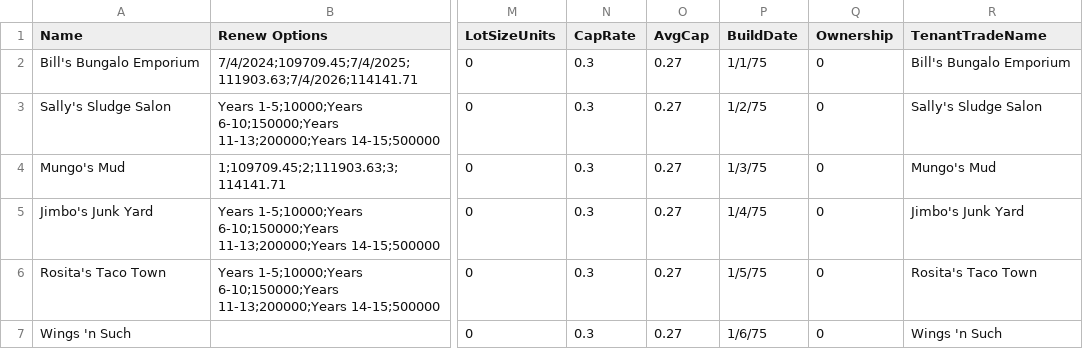
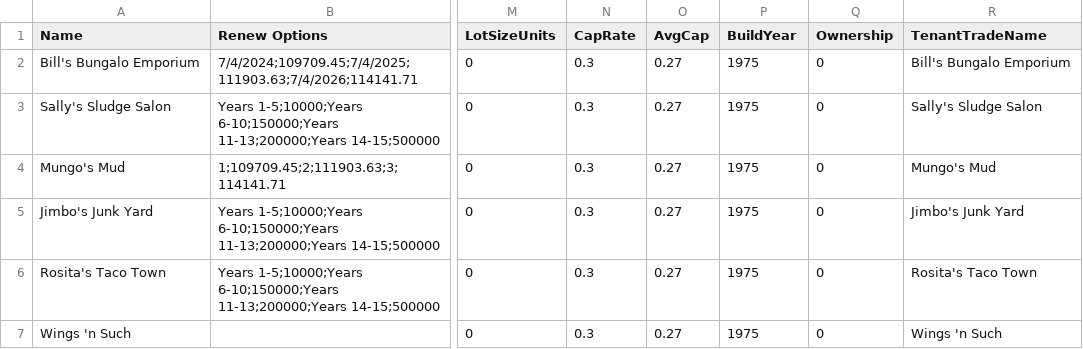
Before and after one commit to stmansour/wreis, a CSV file: csv/functest/test.csv, drawn as a sheet; only a part is shown, gaps mark what is left out; the diff names each change by its address in the sheet, - before the commit and + after, or states it on an @@ line.

Commit message:
changed BuildDate to BuildYear

```diff
--- a/csv/functest/test.csv
+++ b/csv/functest/test.csv
-P1: BuildDate
+P1: BuildYear
-P2 (BuildYear): 1/1/75
+P2 (BuildYear): 1975
-P3 (BuildYear): 1/2/75
+P3 (BuildYear): 1975
-P4 (BuildYear): 1/3/75
+P4 (BuildYear): 1975
-P5 (BuildYear): 1/4/75
+P5 (BuildYear): 1975
-P6 (BuildYear): 1/5/75
+P6 (BuildYear): 1975
-P7 (BuildYear): 1/6/75
+P7 (BuildYear): 1975
```
Also changed, not shown: 17 other files.
